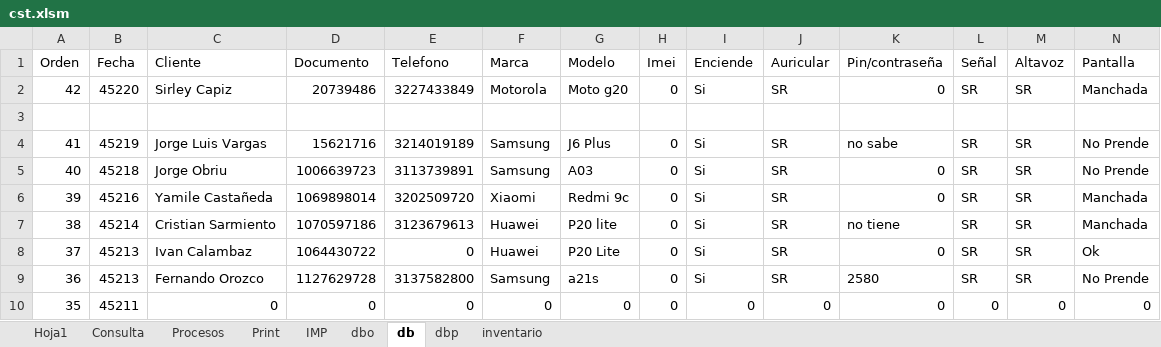
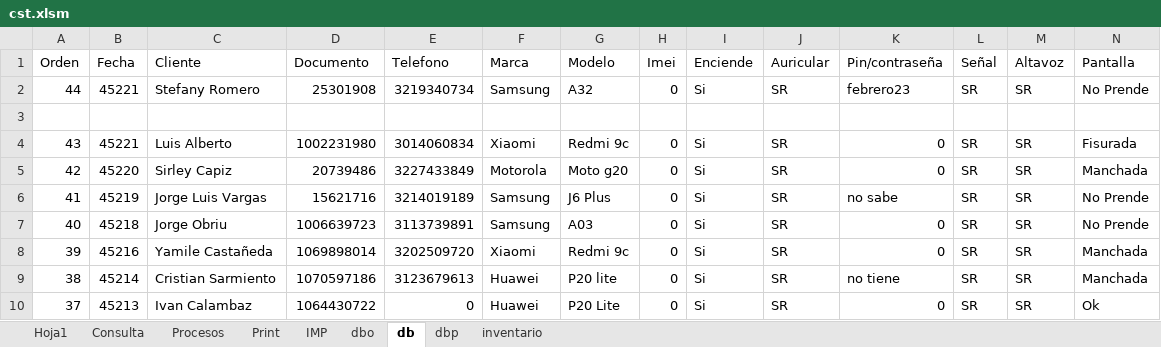
Before and after one commit to armandLizarazo/gtech, an Excel workbook: jonathan/cst.xlsm, sheet db, drawn as a sheet; only a part is shown; the shorter side is filled out with more unchanged rows; values as stored, in another font and other column widths than the file's, no borders; table styles not drawn; rows hold the shown columns only; the diff names each change by its address in the sheet, - before the commit and + after, or states it on an @@ line.

Commit message:
Cierre total 2023-10-22

```diff
--- a/jonathan/cst.xlsm (sheet db)
+++ b/jonathan/cst.xlsm (sheet db)
+row 2: 44 | 45221 | Stefany Romero | 25301908 | 3219340734 | Samsung | A32 | 0 | Si | SR | febrero23 | SR | SR | No Prende
+row 4: 43 | 45221 | Luis Alberto | 1002231980 | 3014060834 | Xiaomi | Redmi 9c | 0 | Si | SR | 0 | SR | SR | Fisurada
```
Also changed, not shown: sheet dbp, sheet Hoja1, sheet Print, sheet Procesos, 1 other file.
